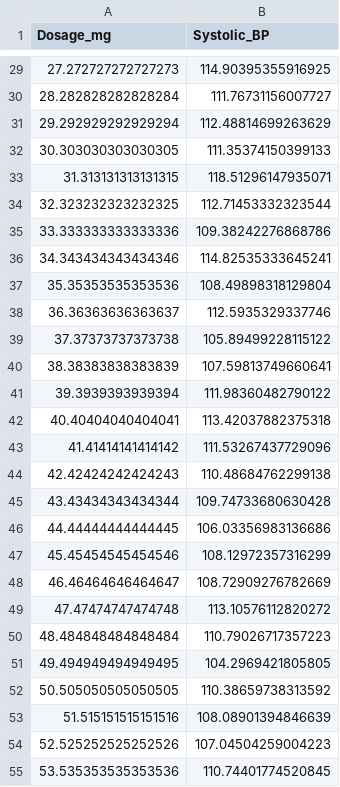
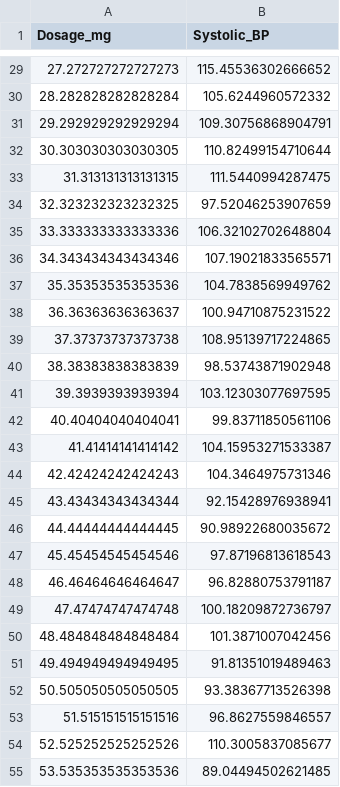
Before and after one commit to x1linwang/ieore4010, a CSV file: clinical_trial_data.csv, drawn as a sheet; only a part is shown, gaps mark what is left out; the diff covers the shown part only.

```diff
--- a/clinical_trial_data.csv
+++ b/clinical_trial_data.csv
@@ -29,27 +29,27 @@ Dosage_mg,Systolic_BP
-27.272727272727273,114.90395355916925
-28.282828282828284,111.76731156007727
-29.292929292929294,112.48814699263629
-30.303030303030305,111.35374150399133
-31.313131313131315,118.51296147935071
-32.323232323232325,112.71453332323544
-33.333333333333336,109.38242276868786
-34.343434343434346,114.82535333645241
-35.35353535353536,108.49898318129804
-36.36363636363637,112.5935329337746
-37.37373737373738,105.89499228115122
-38.38383838383839,107.59813749660641
-39.3939393939394,111.98360482790122
-40.40404040404041,113.42037882375318
-41.41414141414142,111.53267437729096
-42.42424242424243,110.48684762299138
-43.43434343434344,109.74733680630428
-44.44444444444445,106.03356983136686
-45.45454545454546,108.12972357316299
-46.46464646464647,108.72909276782669
-47.47474747474748,113.10576112820272
-48.484848484848484,110.79026717357223
-49.494949494949495,104.2969421805805
-50.505050505050505,110.38659738313592
-51.515151515151516,108.08901394846639
-52.525252525252526,107.04504259004223
-53.535353535353536,110.74401774520845
+27.272727272727273,115.45536302666652
+28.282828282828284,105.6244960572332
+29.292929292929294,109.30756868904791
+30.303030303030305,110.82499154710644
+31.313131313131315,111.5440994287475
+32.323232323232325,97.52046253907659
+33.333333333333336,106.32102702648804
+34.343434343434346,107.19021833565571
+35.35353535353536,104.7838569949762
+36.36363636363637,100.94710875231522
+37.37373737373738,108.95139717224865
+38.38383838383839,98.53743871902948
+39.3939393939394,103.12303077697595
+40.40404040404041,99.83711850561106
+41.41414141414142,104.15953271533387
+42.42424242424243,104.3464975731346
+43.43434343434344,92.15428976938941
+44.44444444444445,90.98922680035672
+45.45454545454546,97.87196813618543
+46.46464646464647,96.82880753791187
+47.47474747474748,100.18209872736797
+48.484848484848484,101.3871007042456
+49.494949494949495,91.81351019489463
+50.505050505050505,93.38367713526398
+51.515151515151516,96.8627559846557
+52.525252525252526,110.3005837085677
+53.535353535353536,89.04494502621485
```
Also changed, not shown: 73 edited cells elsewhere in this file.
